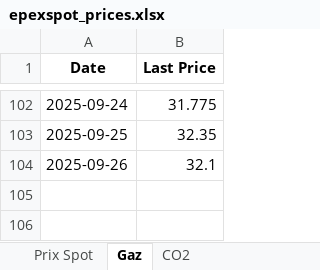
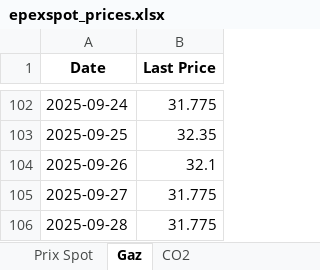
Before and after one commit to Victorien07/EPEX-Price-Scraper, an Excel workbook: data/epexspot_prices.xlsx, sheet Gaz, drawn as a sheet; only a part is shown, gaps mark what is left out; values as stored, in another font and other column widths than the file's, no borders; the diff names each change by its address in the sheet, - before the commit and + after, or states it on an @@ line.

```diff
--- a/data/epexspot_prices.xlsx (sheet Gaz)
+++ b/data/epexspot_prices.xlsx (sheet Gaz)
+row 105: 2025-09-27 | 31.775
+row 106: 2025-09-28 | 31.775
```
Also changed, not shown: sheet CO2, sheet Prix Spot.
